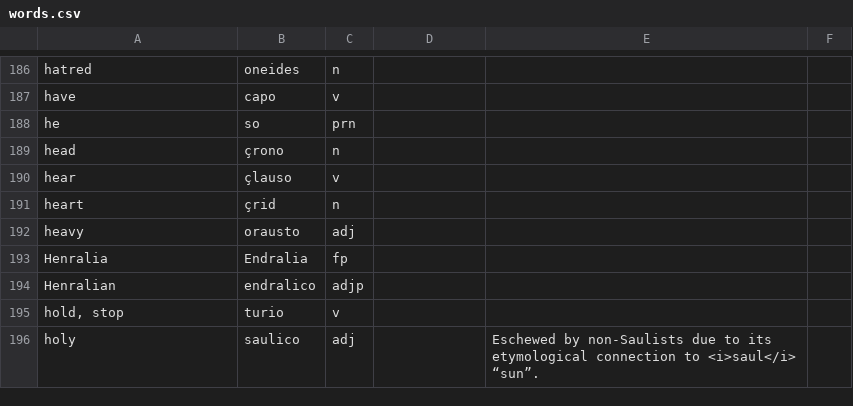
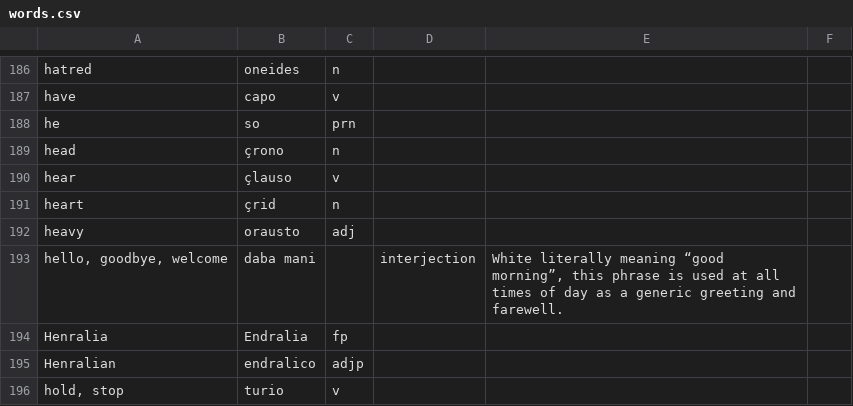
Before and after one commit to baphometenreal/balls.skin, a CSV file: LoT/dictionary/loremese/words.csv, drawn as a sheet; only a part is shown, gaps mark what is left out; the shorter side is filled out with more unchanged rows.

Commit message:
Update words.csv

```diff
--- a/LoT/dictionary/loremese/words.csv
+++ b/LoT/dictionary/loremese/words.csv
@@ -192,2 +192,3 @@ heart;çrid;n;;
 heavy;orausto;adj;;
+hello, goodbye, welcome;daba mani;;interjection;White literally meaning “good morning”, this phrase is used at all times of day as a generic greeting and farewell.
 Henralia;Endralia;fp;;
```
